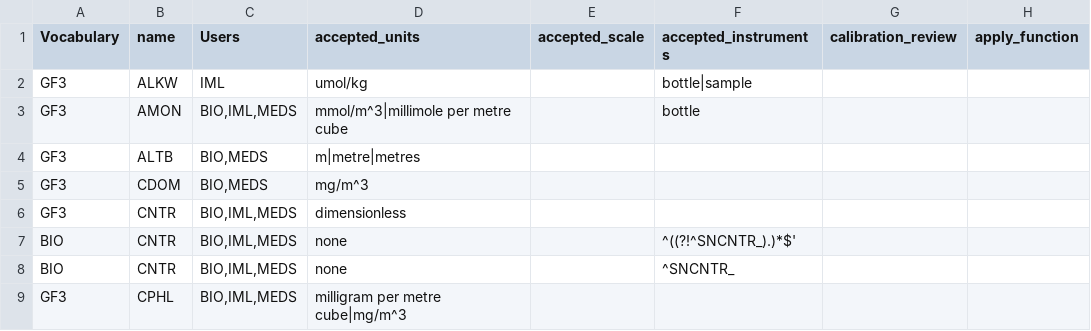
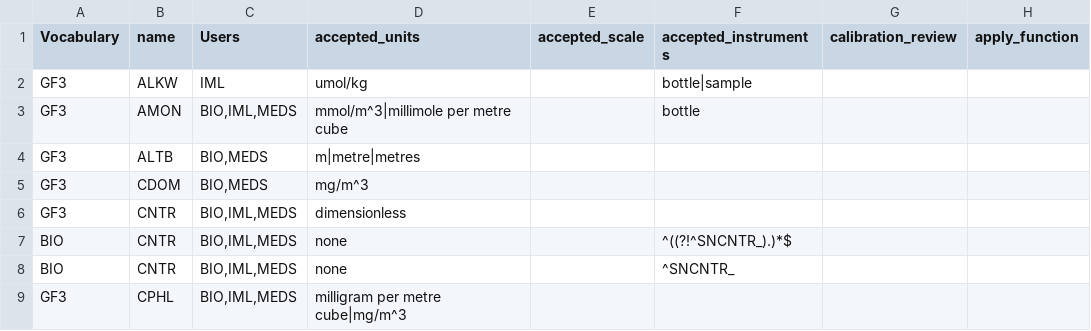
Before and after one commit to cioos-siooc/cioos-siooc_data_transform, a CSV file: projects/odf_transform/odf_transform/ODF_Reference_Vocabulary.csv, drawn as a sheet; only a part is shown; the diff names each change by its address in the sheet, - before the commit and + after, or states it on an @@ line.

Commit message:
Small fix to vocabulary

```diff
--- a/projects/odf_transform/odf_transform/ODF_Reference_Vocabulary.csv
+++ b/projects/odf_transform/odf_transform/ODF_Reference_Vocabulary.csv
-F7 (accepted_instruments): ^((?!^SNCNTR_).)*$'
+F7 (accepted_instruments): ^((?!^SNCNTR_).)*$
```
